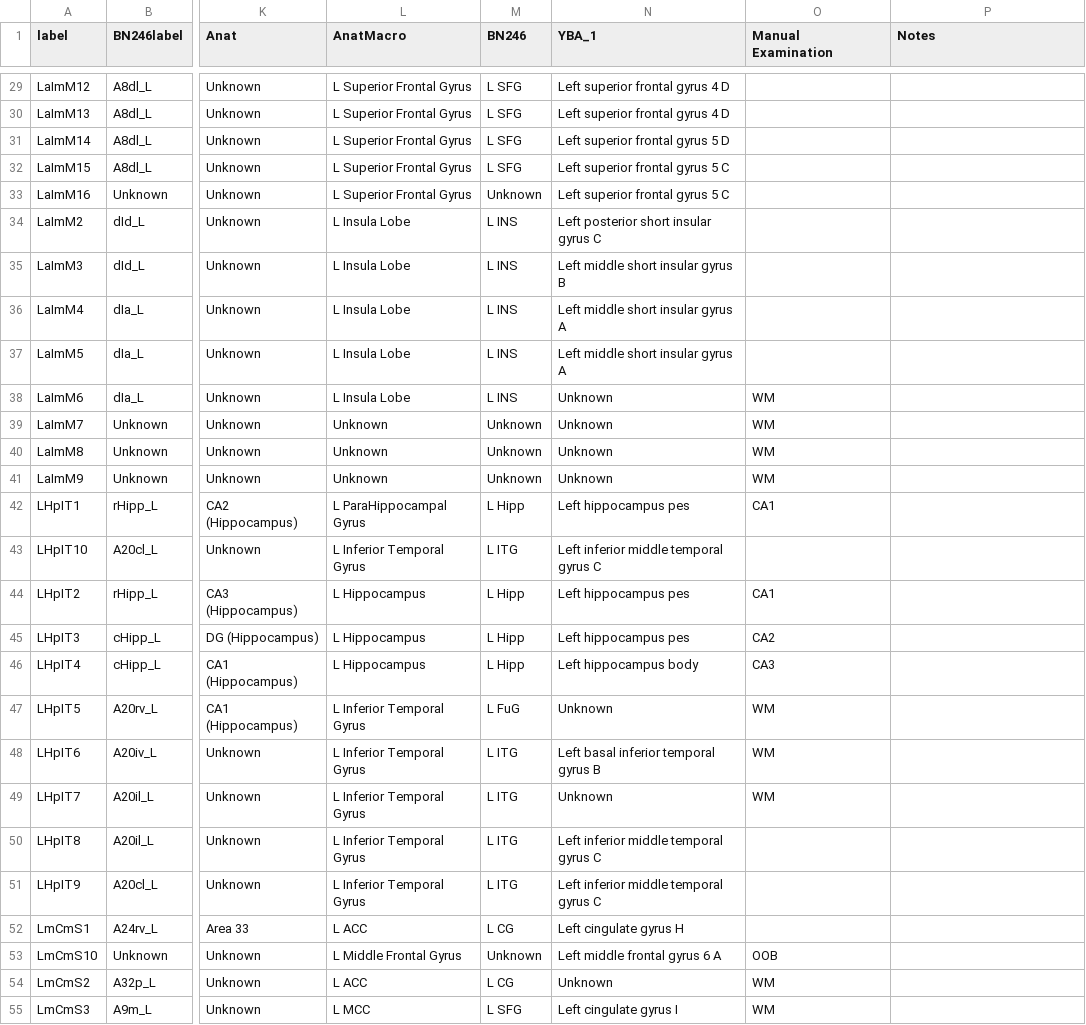
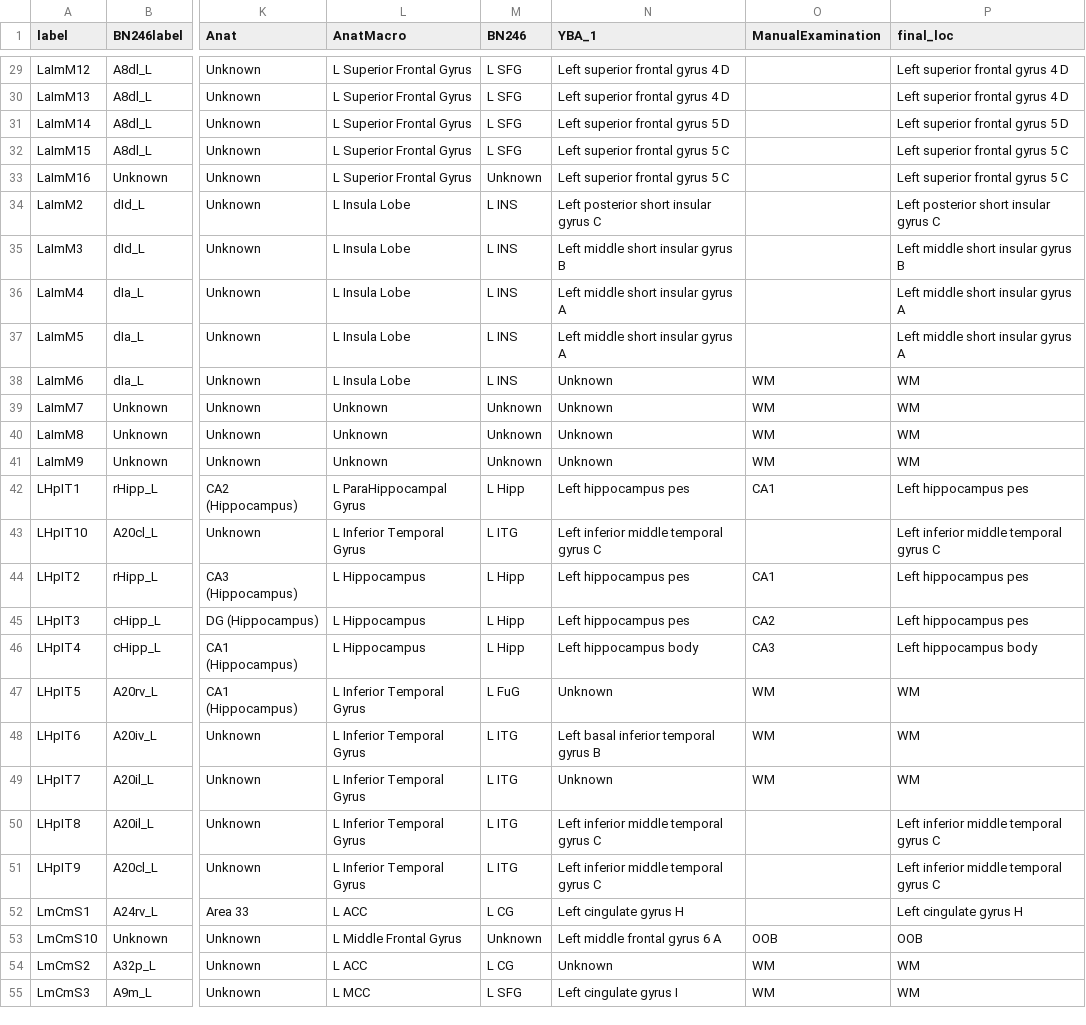
Before and after one commit to aliefink/resting_state_ieeg, a CSV file: anat/MS024_labels.csv, drawn as a sheet; only a part is shown, gaps mark what is left out; the diff covers the shown part only; the diff names each change by its address in the sheet, - before the commit and + after, or states it on an @@ line.

```diff
--- a/anat/MS024_labels.csv
+++ b/anat/MS024_labels.csv
-O1: Manual Examination
+O1: ManualExamination
-P1: Notes
+P1: final_loc
-P29:P30 (final_loc): (empty)
+P29:P30 (final_loc): Left superior frontal gyrus 4 D
-P31 (final_loc): (empty)
+P31 (final_loc): Left superior frontal gyrus 5 D
-P32:P33 (final_loc): (empty)
+P32:P33 (final_loc): Left superior frontal gyrus 5 C
-P34 (final_loc): (empty)
+P34 (final_loc): Left posterior short insular gyrus C
-P35 (final_loc): (empty)
+P35 (final_loc): Left middle short insular gyrus B
-P36:P37 (final_loc): (empty)
+P36:P37 (final_loc): Left middle short insular gyrus A
-P38:P41 (final_loc): (empty)
+P38:P41 (final_loc): WM
-P42 (final_loc): (empty)
+P42 (final_loc): Left hippocampus pes
-P43 (final_loc): (empty)
+P43 (final_loc): Left inferior middle temporal gyrus C
-P44:P45 (final_loc): (empty)
+P44:P45 (final_loc): Left hippocampus pes
-P46 (final_loc): (empty)
+P46 (final_loc): Left hippocampus body
-P47:P49 (final_loc): (empty)
+P47:P49 (final_loc): WM
-P50:P51 (final_loc): (empty)
+P50:P51 (final_loc): Left inferior middle temporal gyrus C
-P52 (final_loc): (empty)
+P52 (final_loc): Left cingulate gyrus H
-P53 (final_loc): (empty)
+P53 (final_loc): OOB
-P54:P55 (final_loc): (empty)
+P54:P55 (final_loc): WM
```
Also changed, not shown: 131 edited cells elsewhere in this file, anat/MS003_labels.csv, anat/MS007_labels.csv, 19 other files.
